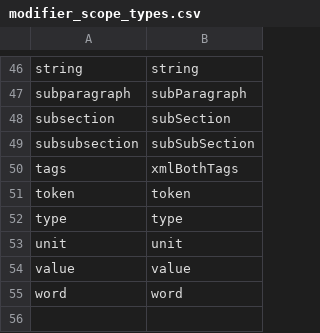
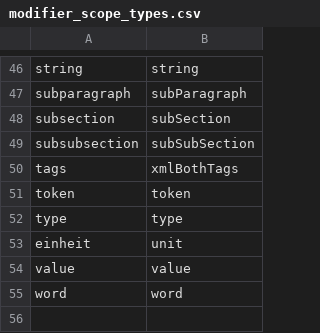
Before and after one commit to MartinRykfors/knausj_talon, a CSV file: cursorless-settings/modifier_scope_types.csv, drawn as a sheet; only a part is shown, gaps mark what is left out.

Commit message:
Changed spoken form for number 1: `one` -> `unit`
Source of misreads with `sun`

```diff
--- a/cursorless-settings/modifier_scope_types.csv
+++ b/cursorless-settings/modifier_scope_types.csv
@@ -52,3 +52,3 @@ token, token
 type, type
-unit, unit
+einheit, unit
 value, value
```
Also changed, not shown: 2 other files.
